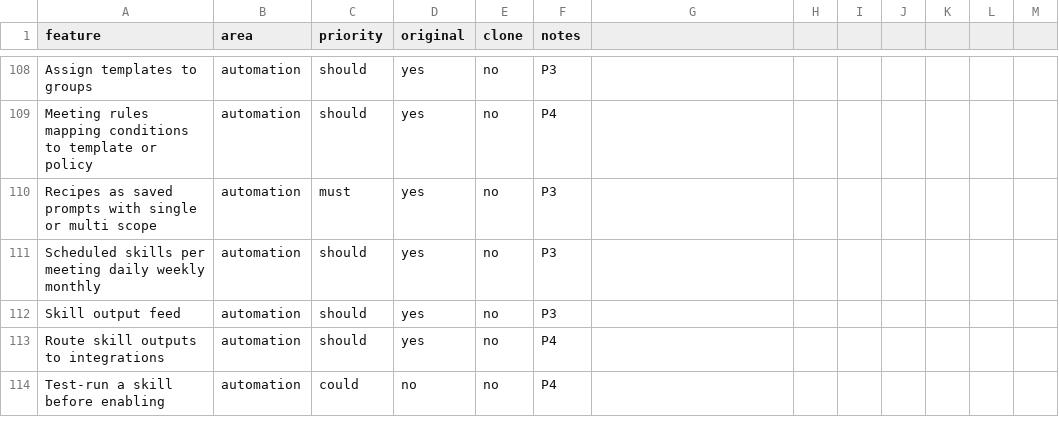
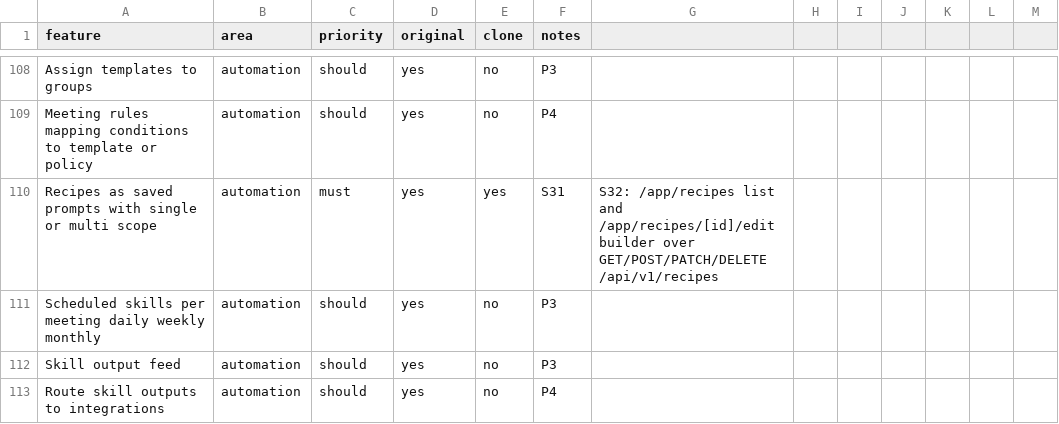
Before and after one commit to arjav1181/click, a CSV file: replica/features.csv, drawn as a sheet; only a part is shown, gaps mark what is left out; the shorter side is filled out with more unchanged rows.

Commit message:
build: S31 recipes and S32 recipe builder

```diff
--- a/replica/features.csv
+++ b/replica/features.csv
@@ -109,3 +109,3 @@ Assign templates to groups,automation,should,yes,no,P3
 Meeting rules mapping conditions to template or policy,automation,should,yes,no,P4
-Recipes as saved prompts with single or multi scope,automation,must,yes,no,P3
+Recipes as saved prompts with single or multi scope,automation,must,yes,yes,S31,S32: /app/recipes list and /app/recipes/[id]/edit builder over GET/POST/PATCH/DELETE /api/v1/recipes
 Scheduled skills per meeting daily weekly monthly,automation,should,yes,no,P3
```
Also changed, not shown: 11 other files.
